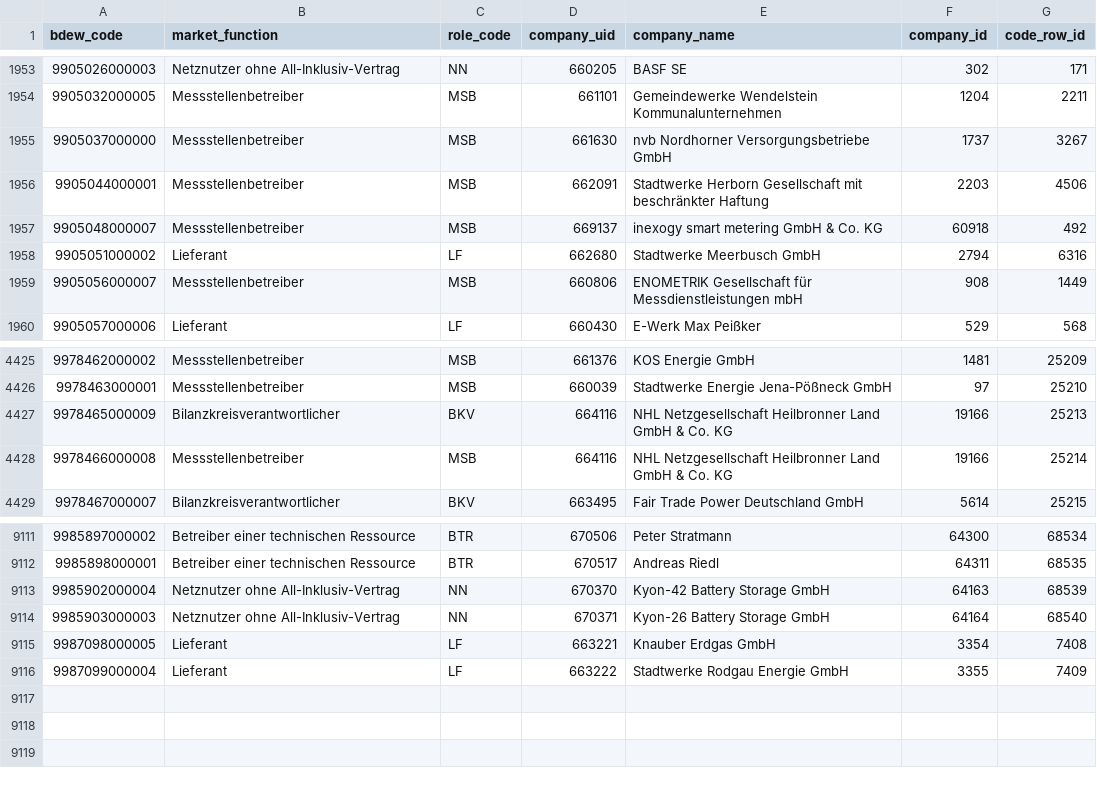
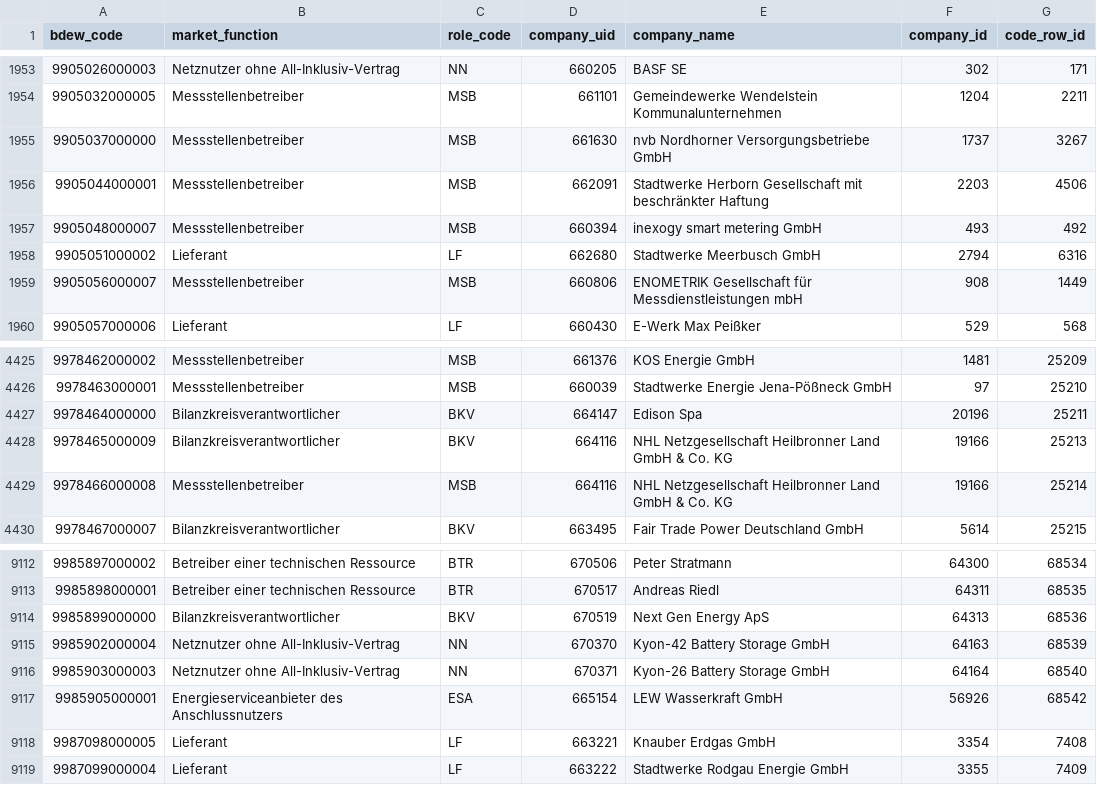
Before and after one commit to adriansprk/mpid-radar, a CSV file: data/latest.csv, drawn as a sheet; only a part is shown, gaps mark what is left out.

```diff
--- a/data/latest.csv
+++ b/data/latest.csv
@@ -1956,3 +1956,3 @@ bdew_code,market_function,role_code,company_uid,company_name,company_id,code_row
 9905044000001,Messstellenbetreiber,MSB,662091,Stadtwerke Herborn Gesellschaft mit beschränkter Haftung,2203,4506
-9905048000007,Messstellenbetreiber,MSB,669137,inexogy smart metering GmbH & Co. KG,60918,492
+9905048000007,Messstellenbetreiber,MSB,660394,inexogy smart metering GmbH,493,492
 9905051000002,Lieferant,LF,662680,Stadtwerke Meerbusch GmbH,2794,6316
@@ -4426,2 +4426,3 @@ bdew_code,market_function,role_code,company_uid,company_name,company_id,code_row
 9978463000001,Messstellenbetreiber,MSB,660039,Stadtwerke Energie Jena-Pößneck GmbH,97,25210
+9978464000000,Bilanzkreisverantwortlicher,BKV,664147,Edison Spa,20196,25211
 9978465000009,Bilanzkreisverantwortlicher,BKV,664116,NHL Netzgesellschaft Heilbronner Land GmbH & Co. KG,19166,25213
@@ -9112,4 +9113,6 @@ bdew_code,market_function,role_code,company_uid,company_name,company_id,code_row
 9985898000001,Betreiber einer technischen Ressource,BTR,670517,Andreas Riedl,64311,68535
+9985899000000,Bilanzkreisverantwortlicher,BKV,670519,Next Gen Energy ApS,64313,68536
 9985902000004,Netznutzer ohne All-Inklusiv-Vertrag,NN,670370,Kyon-42 Battery Storage GmbH,64163,68539
 9985903000003,Netznutzer ohne All-Inklusiv-Vertrag,NN,670371,Kyon-26 Battery Storage GmbH,64164,68540
+9985905000001,Energieserviceanbieter des Anschlussnutzers,ESA,665154,LEW Wasserkraft GmbH,56926,68542
 9987098000005,Lieferant,LF,663221,Knauber Erdgas GmbH,3354,7408
```
Also changed, not shown: 4 other files.
